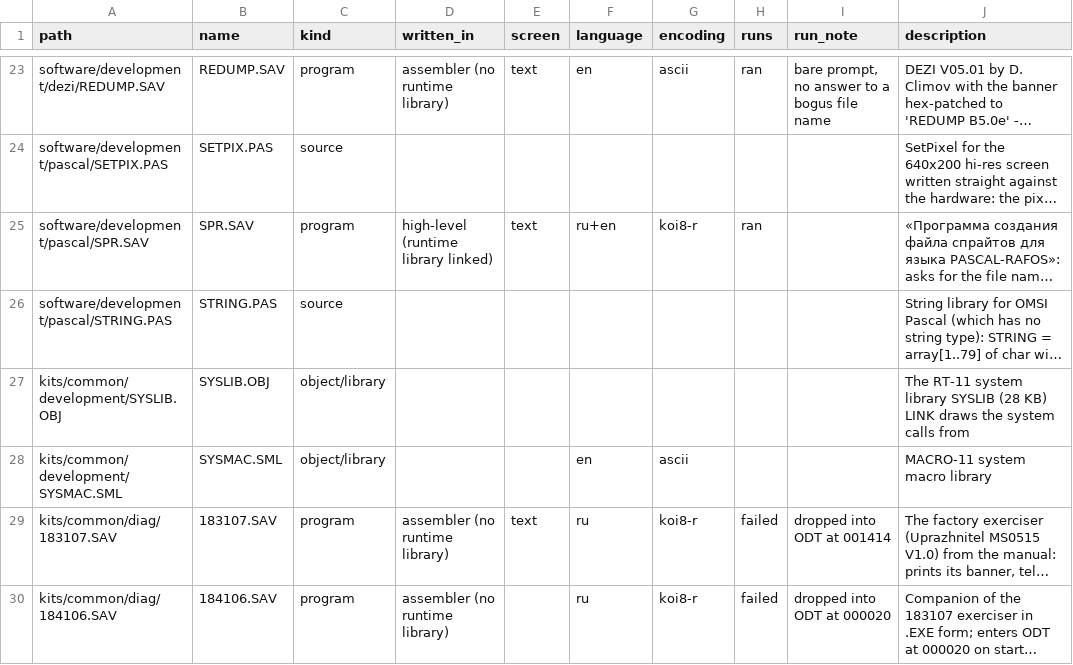
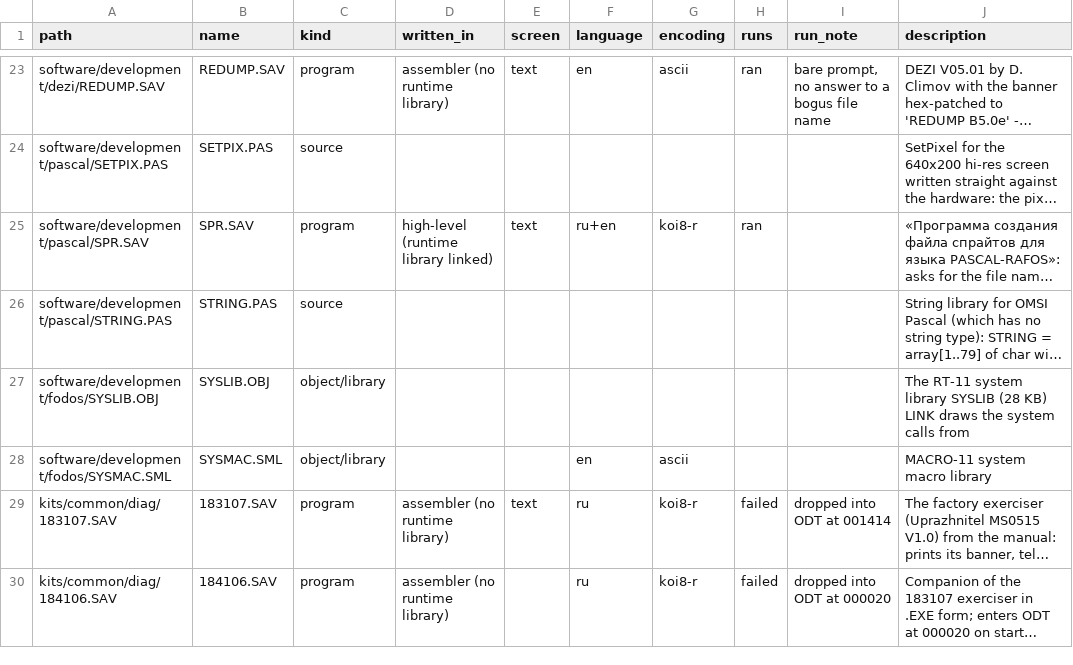
Before and after one commit to vvv104/ms0515-software, a CSV file: catalog.csv, drawn as a sheet; only a part is shown, gaps mark what is left out; long unchanged cells end in …; the diff names each change by its address in the sheet, - before the commit and + after, or states it on an @@ line.

```diff
--- a/catalog.csv
+++ b/catalog.csv
-A27 (path): kits/common/development/SYSLIB.OBJ
+A27 (path): software/development/fodos/SYSLIB.OBJ
-A28 (path): kits/common/development/SYSMAC.SML
+A28 (path): software/development/fodos/SYSMAC.SML
```
Also changed, not shown: 17 other files.
